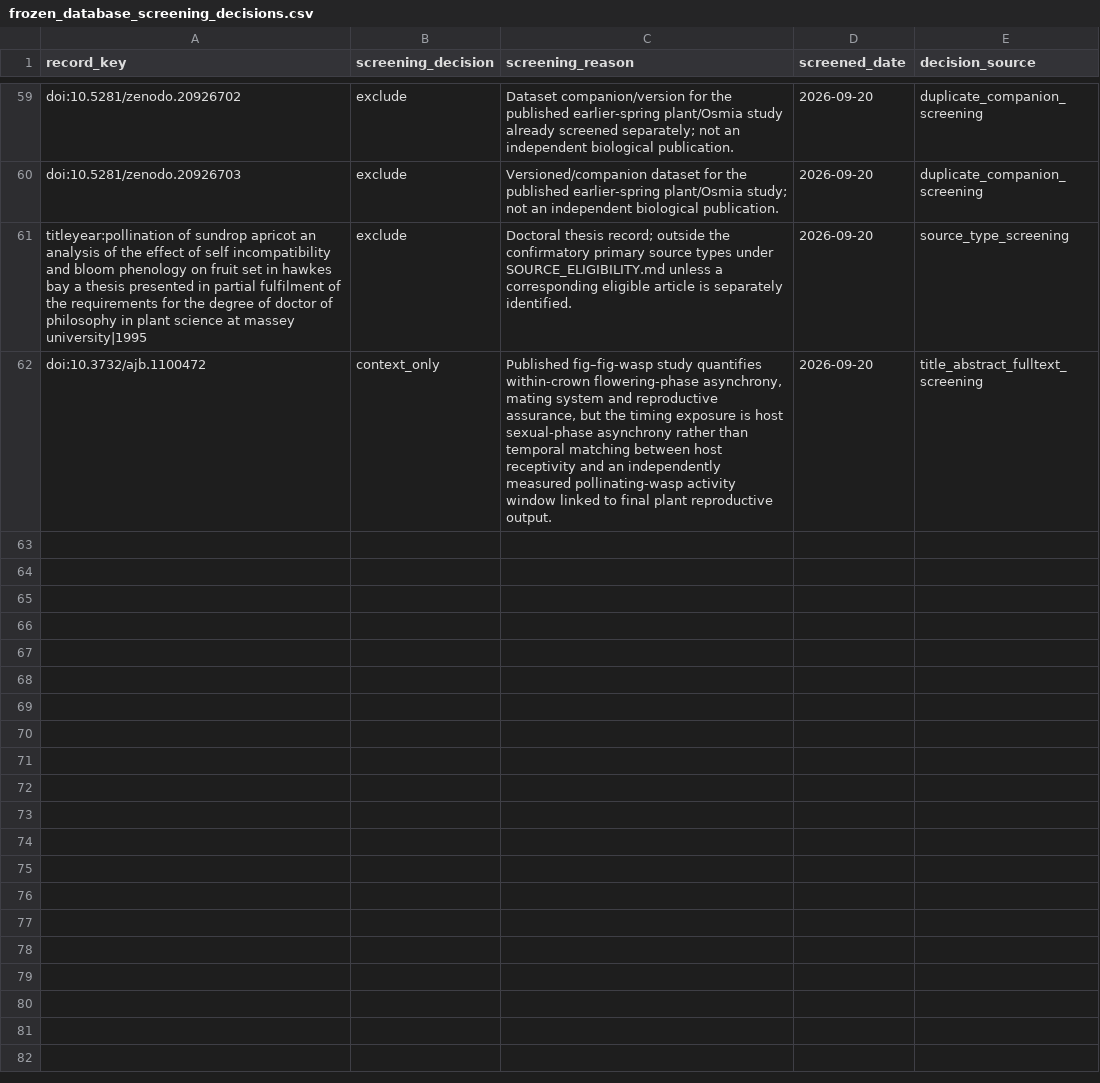
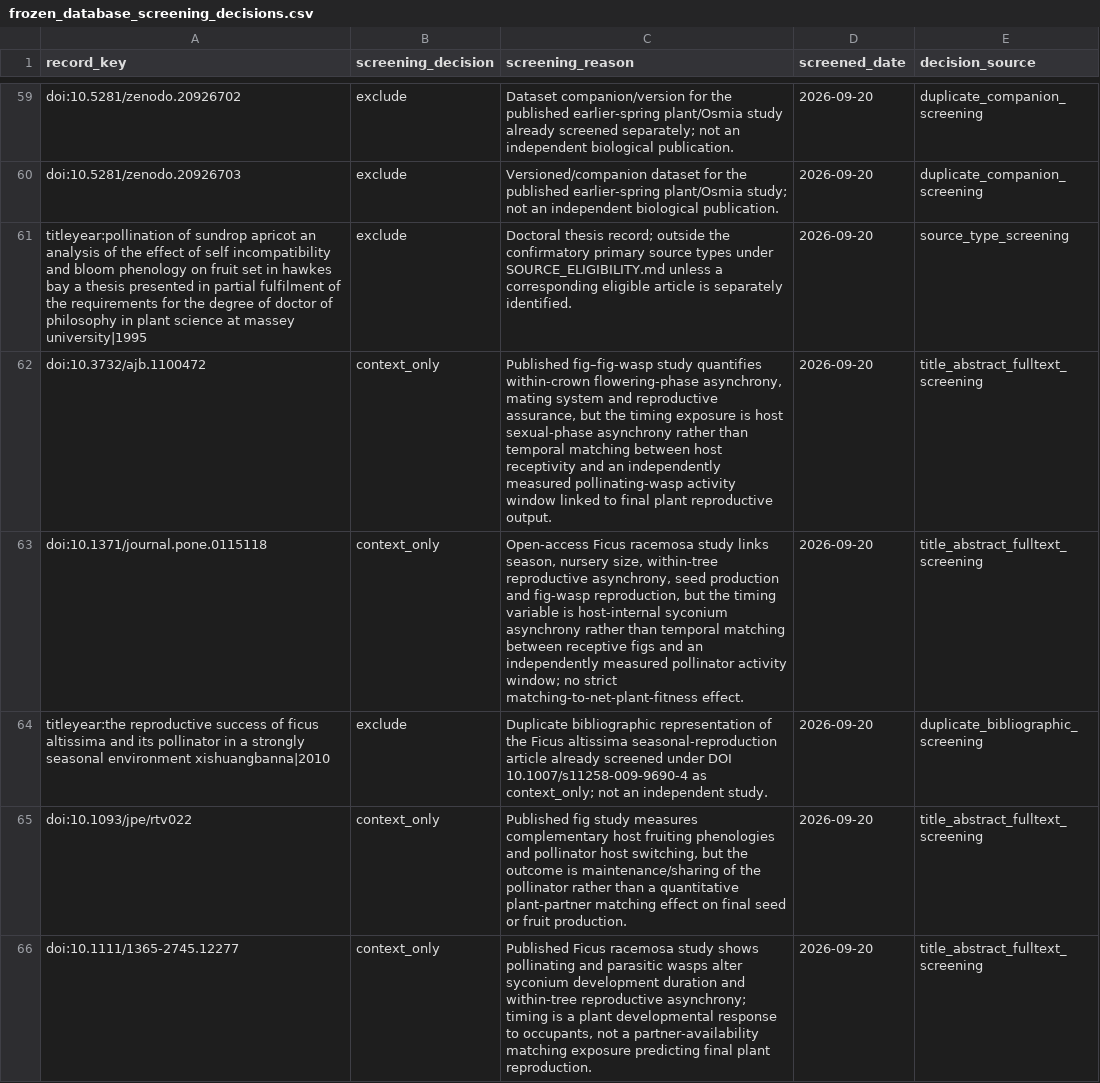
Before and after one commit to zuizui0223/iwe, a CSV file: data/registry/frozen_database_screening_decisions.csv, drawn as a sheet; only a part is shown, gaps mark what is left out; the diff covers the shown part only.

Commit message:
research: screen high-value mixed P2 candidates

```diff
--- a/data/registry/frozen_database_screening_decisions.csv
+++ b/data/registry/frozen_database_screening_decisions.csv
@@ -62 +62,5 @@ titleyear:pollination of sundrop apricot an analysis of the effect of self incom
 doi:10.3732/ajb.1100472,context_only,"Published fig–fig-wasp study quantifies within-crown flowering-phase asynchrony, mating system and reproductive assurance, but the timing exposure is host sexual-phase asynchrony rather than temporal matching between host receptivity and an independently measured pollinating-wasp activity window linked to final plant reproductive output.",2026-09-20,title_abstract_fulltext_screening
+doi:10.1371/journal.pone.0115118,context_only,"Open-access Ficus racemosa study links season, nursery size, within-tree reproductive asynchrony, seed production and fig-wasp reproduction, but the timing variable is host-internal syconium asynchrony rather than temporal matching between receptive figs and an independently measured pollinator activity window; no strict matching-to-net-plant-fitness effect.",2026-09-20,title_abstract_fulltext_screening
+titleyear:the reproductive success of ficus altissima and its pollinator in a strongly seasonal environment xishuangbanna|2010,exclude,Duplicate bibliographic representation of the Ficus altissima seasonal-reproduction article already screened under DOI 10.1007/s11258-009-9690-4 as context_only; not an independent study.,2026-09-20,duplicate_bibliographic_screening
+doi:10.1093/jpe/rtv022,context_only,"Published fig study measures complementary host fruiting phenologies and pollinator host switching, but the outcome is maintenance/sharing of the pollinator rather than a quantitative plant-partner matching effect on final seed or fruit production.",2026-09-20,title_abstract_fulltext_screening
+doi:10.1111/1365-2745.12277,context_only,"Published Ficus racemosa study shows pollinating and parasitic wasps alter syconium development duration and within-tree reproductive asynchrony; timing is a plant developmental response to occupants, not a partner-availability matching exposure predicting final plant reproduction.",2026-09-20,title_abstract_fulltext_screening
```
Also changed, not shown: 4 added rows elsewhere in this file.
